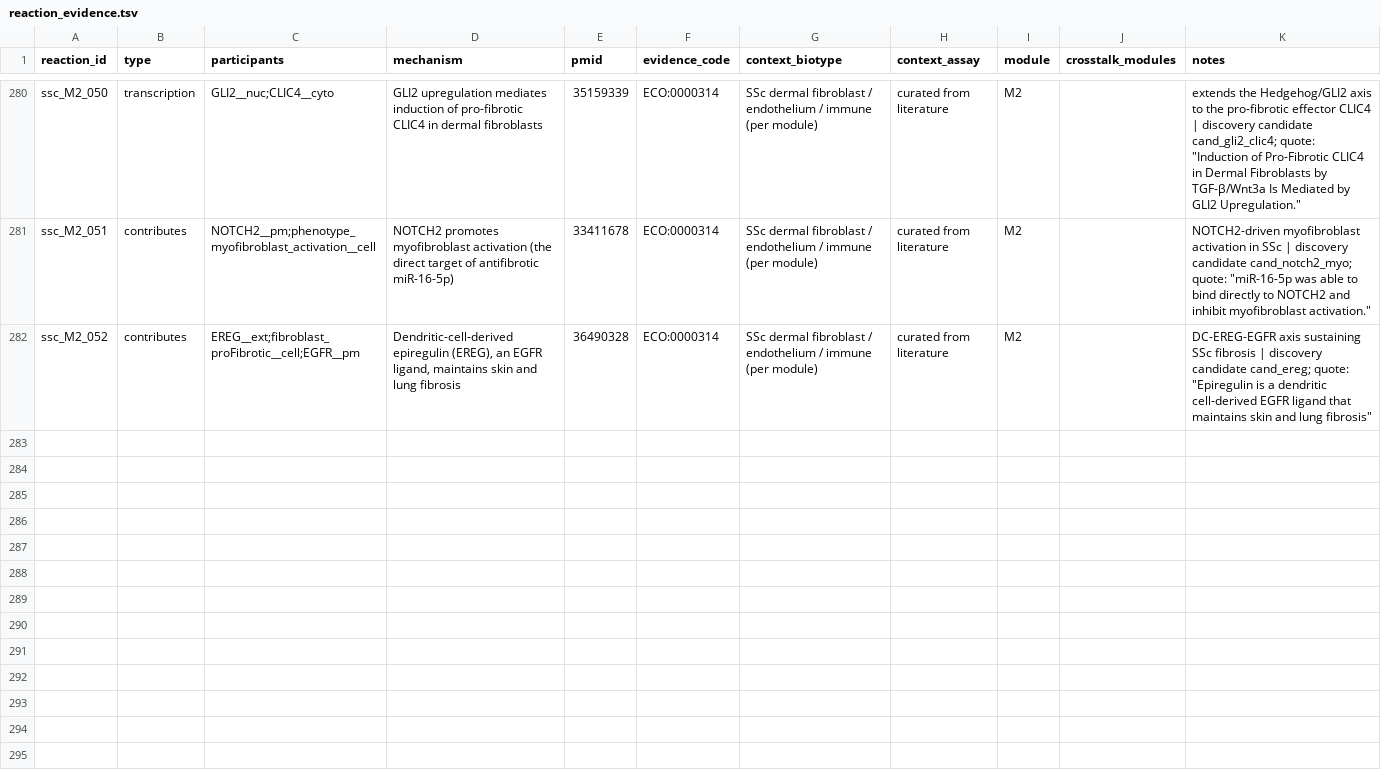
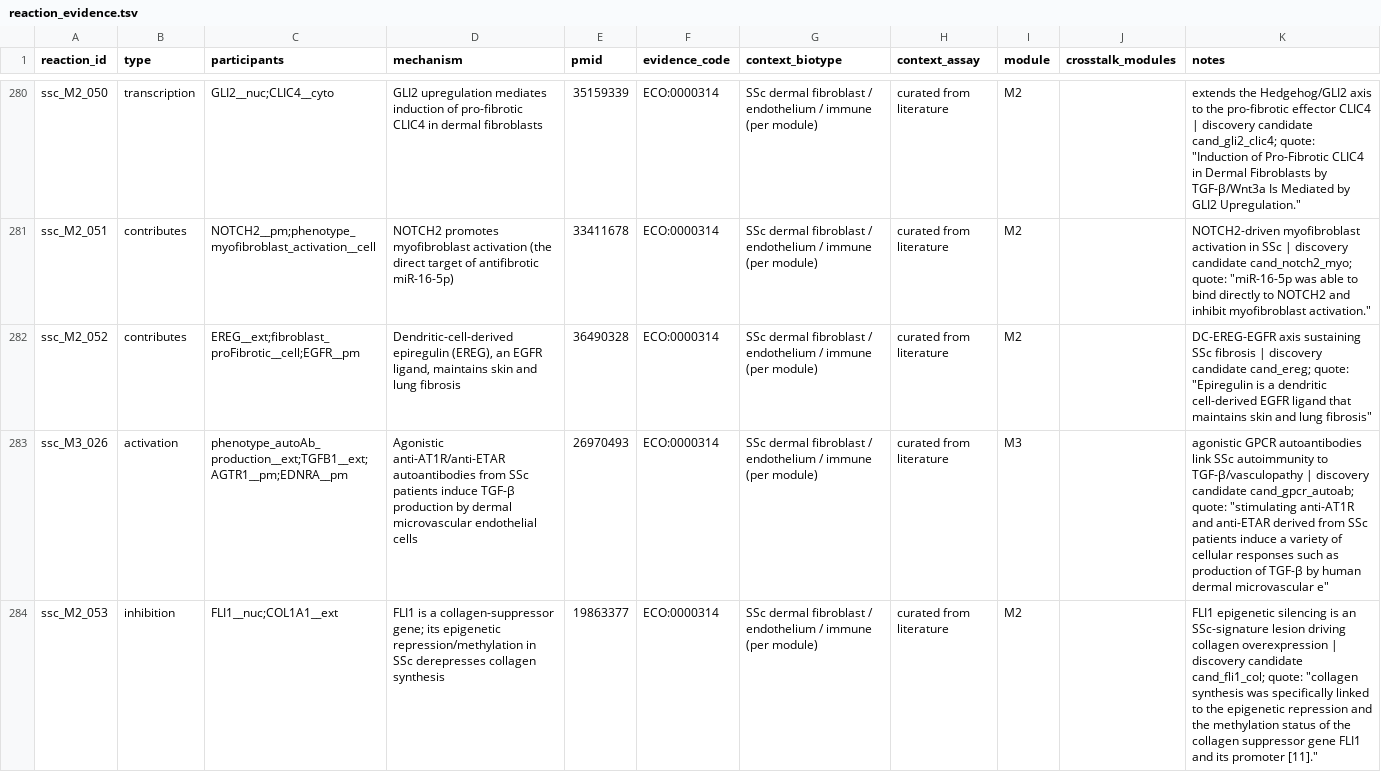
Before and after one commit to Nurtal/IDT_SSc_map, a TSV file: curation/annotations/reaction_evidence.tsv, drawn as a sheet; only a part is shown, gaps mark what is left out; the diff covers the shown part only; the diff names each change by its address in the sheet, - before the commit and + after, or states it on an @@ line.

```diff
--- a/curation/annotations/reaction_evidence.tsv
+++ b/curation/annotations/reaction_evidence.tsv
+row 283: ssc_M3_026 | activation | phenotype_autoAb_production__ext;TGFB1__ext;AGTR1__pm;EDNRA__pm | Agonistic anti-AT1R/anti-ETAR autoantibodies from SSc patients induce TGF-β production by dermal microvascular endothelial cells | 26970493 | ECO:0000314 | SSc dermal fibroblast / endothelium / immune (per module) | curated from literature | M3 |  | agonistic GPCR autoantibodies link SSc autoimmunity to TGF-β/vasculopathy | discovery candidate cand_gpcr_autoab; quote: "stimulating anti-AT1R and anti-ETAR derived from SSc patients induce a variety of cellular responses such as production of TGF-β by human dermal microvascular e"
+row 284: ssc_M2_053 | inhibition | FLI1__nuc;COL1A1__ext | FLI1 is a collagen-suppressor gene; its epigenetic repression/methylation in SSc derepresses collagen synthesis | 19863377 | ECO:0000314 | SSc dermal fibroblast / endothelium / immune (per module) | curated from literature | M2 |  | FLI1 epigenetic silencing is an SSc-signature lesion driving collagen overexpression | discovery candidate cand_fli1_col; quote: "collagen synthesis was speciﬁcally linked to the epigenetic repression and the methylation status of the collagen suppressor gene FLI1 and its promoter [11]."
```
Also changed, not shown: 6 added rows elsewhere in this file, analysis/network/centrality.tsv, curation/annotations/species_annotations.tsv, 18 other files.
